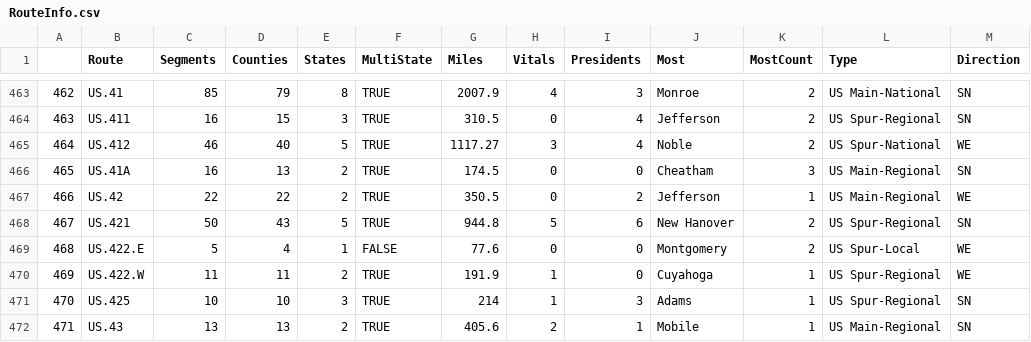
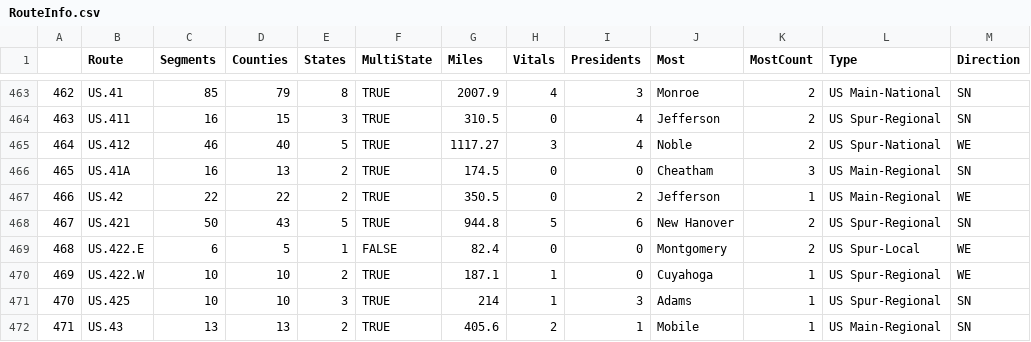
Before and after one commit to DocFlash81/cc-data, a CSV file: RouteInfo.csv, drawn as a sheet; only a part is shown, gaps mark what is left out.

```diff
--- a/RouteInfo.csv
+++ b/RouteInfo.csv
@@ -468,4 +468,4 @@
 "467","US.421",50,43,5,TRUE,944.8,5,6,"New Hanover",2,"US Spur-Regional","SN"
-"468","US.422.E",5,4,1,FALSE,77.6,0,0,"Montgomery",2,"US Spur-Local","WE"
-"469","US.422.W",11,11,2,TRUE,191.9,1,0,"Cuyahoga",1,"US Spur-Regional","WE"
+"468","US.422.E",6,5,1,FALSE,82.4,0,0,"Montgomery",2,"US Spur-Local","WE"
+"469","US.422.W",10,10,2,TRUE,187.1,1,0,"Cuyahoga",1,"US Spur-Regional","WE"
 "470","US.425",10,10,3,TRUE,214,1,3,"Adams",1,"US Spur-Regional","SN"
```
Also changed, not shown: MasterRouteCountyList.csv.
